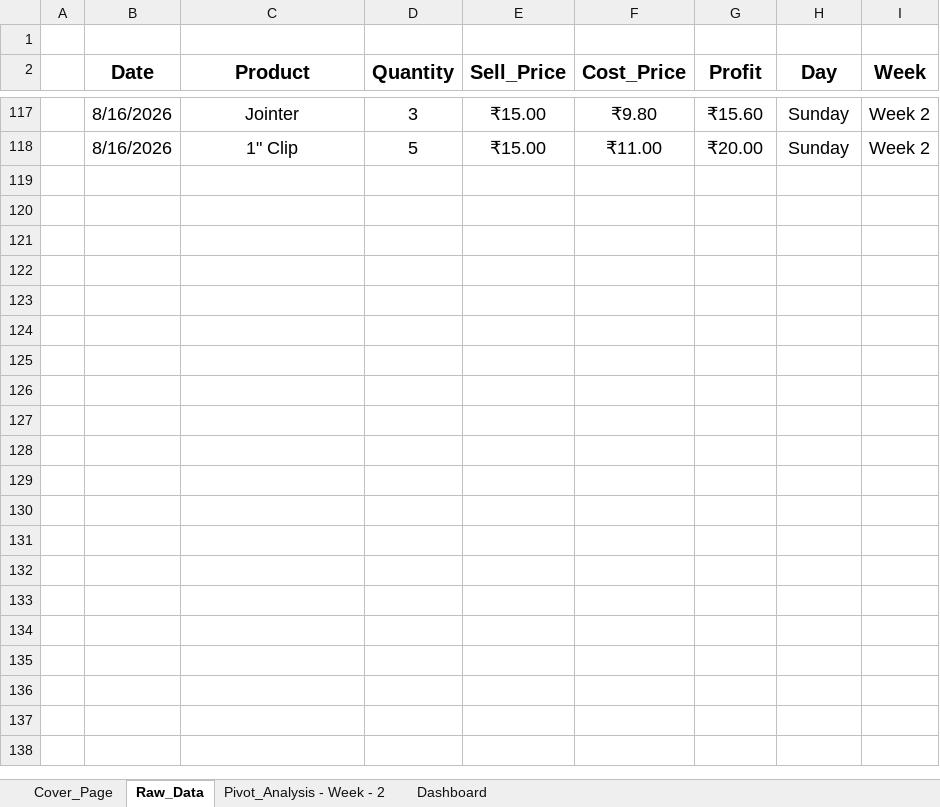
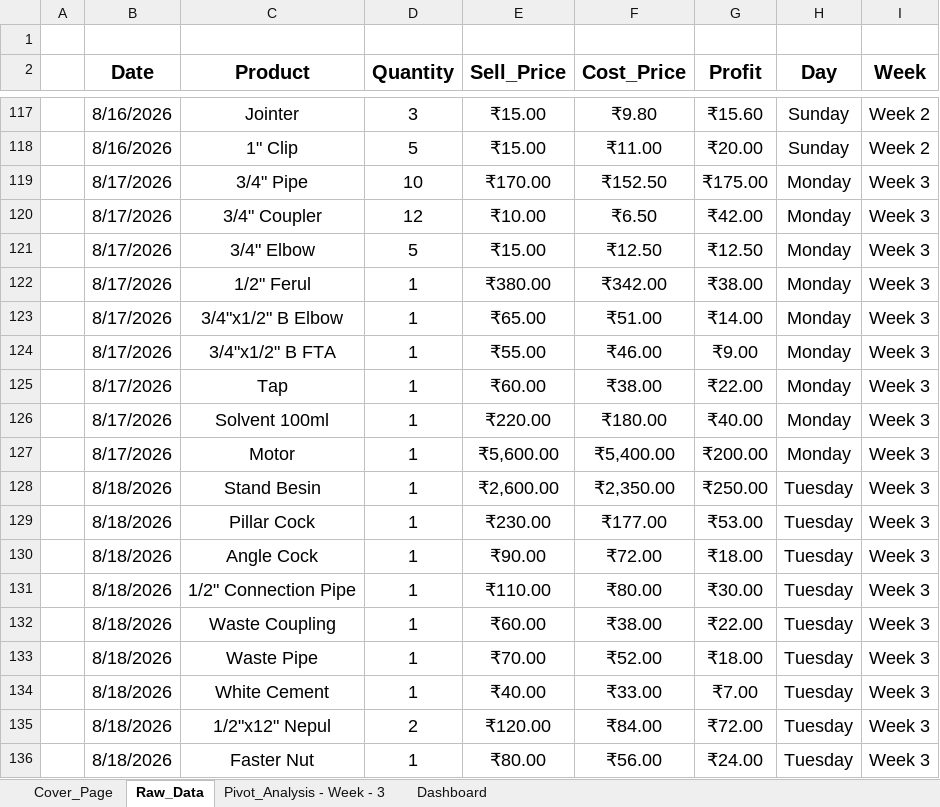
Before and after one commit to modassirstudio/shop-sales-analysis, an Excel workbook: Excel/Shop-Sales-Analysis.xlsx, sheet Raw_Data, drawn as a sheet; only a part is shown, gaps mark what is left out; values as stored, in another font and other column widths than the file's, no borders; table styles not drawn; the diff covers the shown part only; the diff names each change by its address in the sheet, - before the commit and + after, or states it on an @@ line.

Commit message:
Added and Updated with Week 3 Sales and Dashboard

```diff
--- a/Excel/Shop-Sales-Analysis.xlsx (sheet Raw_Data)
+++ b/Excel/Shop-Sales-Analysis.xlsx (sheet Raw_Data)
@@ sheet tab hidden: Pivot_Analysis - Week - 2 @@
+sheet tab: Pivot_Analysis - Week - 3
+row 119:  | 8/17/2026 | 3/4" Pipe | 10 | ₹170.00 | ₹152.50 | ₹175.00 | Monday | Week 3
+row 120:  | 8/17/2026 | 3/4" Coupler | 12 | ₹10.00 | ₹6.50 | ₹42.00 | Monday | Week 3
+row 121:  | 8/17/2026 | 3/4" Elbow | 5 | ₹15.00 | ₹12.50 | ₹12.50 | Monday | Week 3
+row 122:  | 8/17/2026 | 1/2" Ferul | 1 | ₹380.00 | ₹342.00 | ₹38.00 | Monday | Week 3
+row 123:  | 8/17/2026 | 3/4"x1/2" B Elbow | 1 | ₹65.00 | ₹51.00 | ₹14.00 | Monday | Week 3
+row 124:  | 8/17/2026 | 3/4"x1/2" B FTA | 1 | ₹55.00 | ₹46.00 | ₹9.00 | Monday | Week 3
+row 125:  | 8/17/2026 | Tap | 1 | ₹60.00 | ₹38.00 | ₹22.00 | Monday | Week 3
+row 126:  | 8/17/2026 | Solvent 100ml | 1 | ₹220.00 | ₹180.00 | ₹40.00 | Monday | Week 3
+row 127:  | 8/17/2026 | Motor | 1 | ₹5,600.00 | ₹5,400.00 | ₹200.00 | Monday | Week 3
+row 128:  | 8/18/2026 | Stand Besin | 1 | ₹2,600.00 | ₹2,350.00 | ₹250.00 | Tuesday | Week 3
+row 129:  | 8/18/2026 | Pillar Cock | 1 | ₹230.00 | ₹177.00 | ₹53.00 | Tuesday | Week 3
+row 130:  | 8/18/2026 | Angle Cock | 1 | ₹90.00 | ₹72.00 | ₹18.00 | Tuesday | Week 3
+row 131:  | 8/18/2026 | 1/2" Connection Pipe | 1 | ₹110.00 | ₹80.00 | ₹30.00 | Tuesday | Week 3
+row 132:  | 8/18/2026 | Waste Coupling | 1 | ₹60.00 | ₹38.00 | ₹22.00 | Tuesday | Week 3
+row 133:  | 8/18/2026 | Waste Pipe | 1 | ₹70.00 | ₹52.00 | ₹18.00 | Tuesday | Week 3
+row 134:  | 8/18/2026 | White Cement | 1 | ₹40.00 | ₹33.00 | ₹7.00 | Tuesday | Week 3
+row 135:  | 8/18/2026 | 1/2"x12" Nepul | 2 | ₹120.00 | ₹84.00 | ₹72.00 | Tuesday | Week 3
+row 136:  | 8/18/2026 | Faster Nut | 1 | ₹80.00 | ₹56.00 | ₹24.00 | Tuesday | Week 3
```
Also changed, not shown: 37 added rows elsewhere in this sheet, sheet Dashboard, sheet Cover_Page, charts or pictures.
